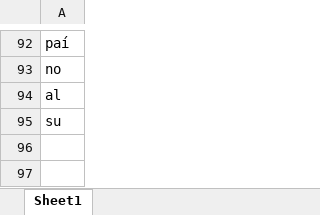
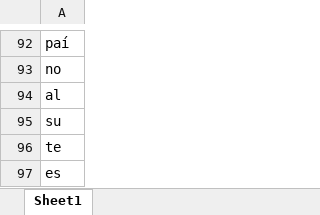
Before and after one commit to Sud-Austral/ds_insumos_wordcloud, an Excel workbook: palabras.xlsx, sheet Sheet1, drawn as a sheet; only a part is shown, gaps mark what is left out; values as stored, in another font and other column widths than the file's, no borders; the diff names each change by its address in the sheet, - before the commit and + after, or states it on an @@ line.

Commit message:
up

```diff
--- a/palabras.xlsx (sheet Sheet1)
+++ b/palabras.xlsx (sheet Sheet1)
+row 96: te
+row 97: es
```
